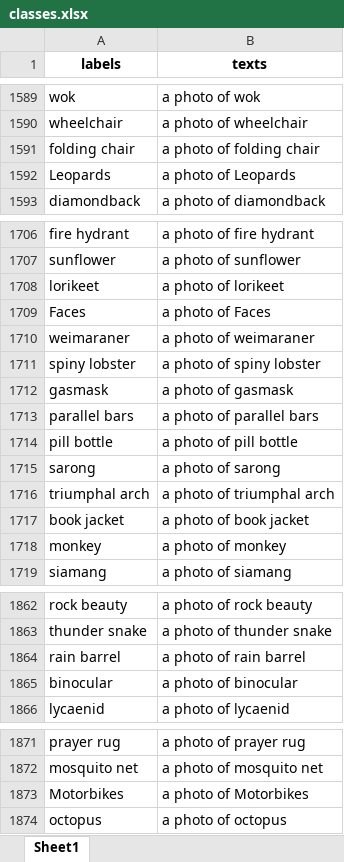
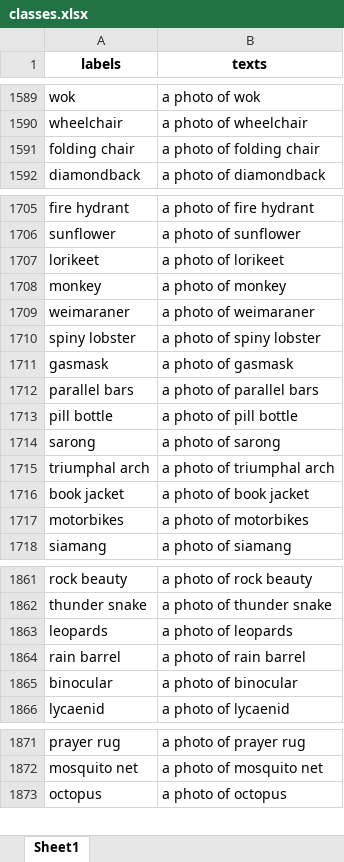
Before and after one commit to anagar20/application, an Excel workbook: classes.xlsx, sheet Sheet1, drawn as a sheet; only a part is shown, gaps mark what is left out; values as stored, in another font and other column widths than the file's, no borders; removed rows and columns are numbered as before the commit, all else as after; the diff covers the shown part only; the diff names each change by its address in the sheet, - before the commit and + after, or states it on an @@ line.

Commit message:
Add files via upload

```diff
--- a/classes.xlsx (sheet Sheet1)
+++ b/classes.xlsx (sheet Sheet1)
-row 1592: Leopards | a photo of Leopards
-row 1709: Faces | a photo of Faces
@@ row 1718 moved to row 1708: monkey @@
+row 1717: motorbikes | a photo of motorbikes
+row 1863: leopards | a photo of leopards
-row 1873: Motorbikes | a photo of Motorbikes
```
Also changed, not shown: 2 added rows and 1 removed row elsewhere in this sheet.
